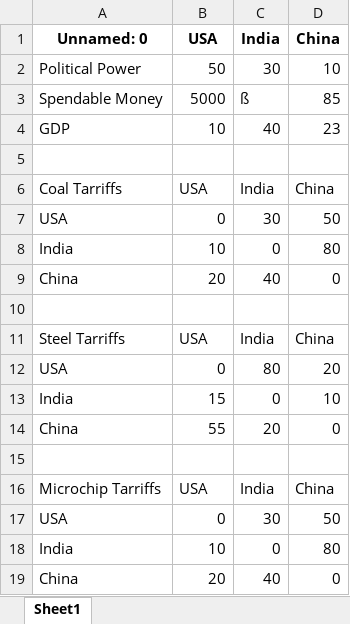
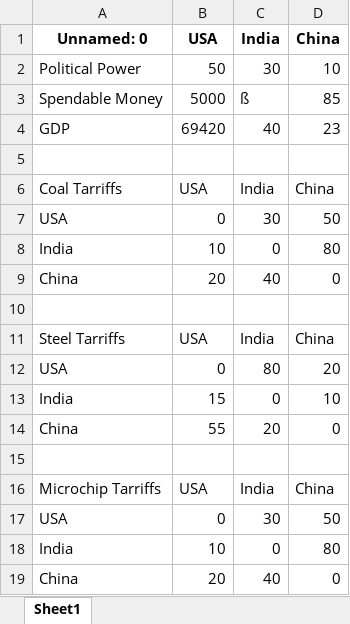
Before and after one commit to HdubaKing/CSIS, an Excel workbook: backend/datasheet.xlsx, sheet Sheet1, drawn as a sheet; values as stored, in another font and other column widths than the file's, no borders; the diff names each change by its address in the sheet, - before the commit and + after, or states it on an @@ line.

Commit message:
updated backend with new_game endpoint and datasheet generation

```diff
--- a/backend/datasheet.xlsx (sheet Sheet1)
+++ b/backend/datasheet.xlsx (sheet Sheet1)
-B4 (USA): 10
+B4 (USA): 69420
```
Also changed, not shown: backend/temp_datasheet.xlsx, 2 other files.
